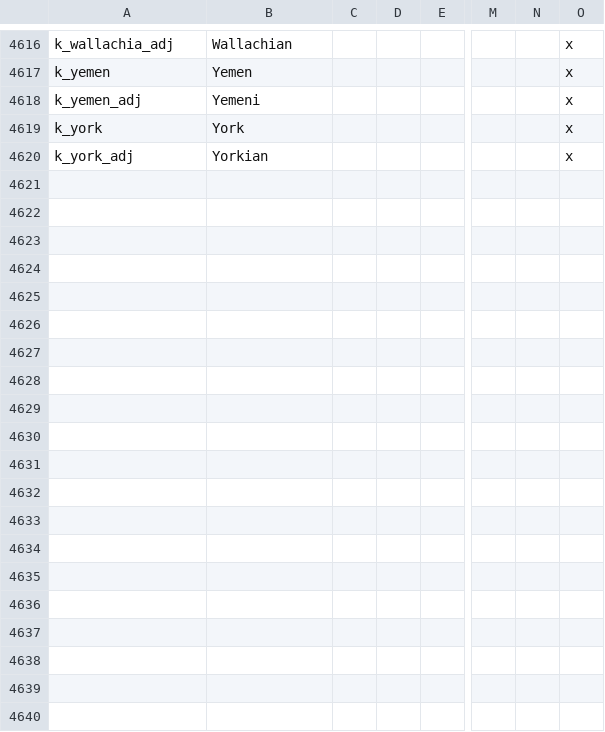
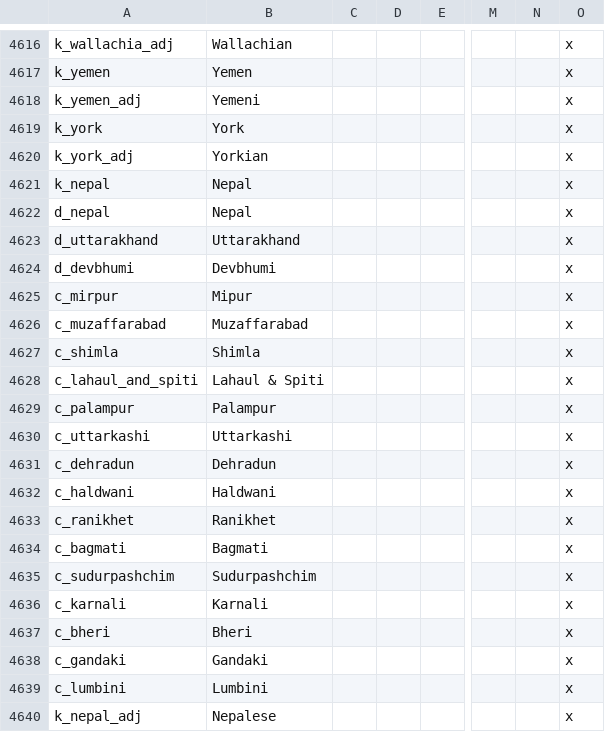
Before and after one commit to klorpa/After-The-End-Eurasia, a CSV file: ATE_Eurasia/localisation/000_titles.csv, drawn as a sheet; only a part is shown, gaps mark what is left out; rows hold the shown columns only; the diff covers the shown part only; the diff names each change by its address in the sheet, - before the commit and + after, or states it on an @@ line.

```diff
--- a/ATE_Eurasia/localisation/000_titles.csv
+++ b/ATE_Eurasia/localisation/000_titles.csv
+row 4621: k_nepal | Nepal |  |  |  |  |  | x
+row 4622: d_nepal | Nepal |  |  |  |  |  | x
+row 4623: d_uttarakhand | Uttarakhand |  |  |  |  |  | x
+row 4624: d_devbhumi | Devbhumi |  |  |  |  |  | x
+row 4625: c_mirpur | Mipur |  |  |  |  |  | x
+row 4626: c_muzaffarabad | Muzaffarabad |  |  |  |  |  | x
+row 4627: c_shimla | Shimla |  |  |  |  |  | x
+row 4628: c_lahaul_and_spiti | Lahaul & Spiti |  |  |  |  |  | x
+row 4629: c_palampur | Palampur |  |  |  |  |  | x
+row 4630: c_uttarkashi | Uttarkashi |  |  |  |  |  | x
+row 4631: c_dehradun | Dehradun |  |  |  |  |  | x
+row 4632: c_haldwani | Haldwani |  |  |  |  |  | x
+row 4633: c_ranikhet | Ranikhet |  |  |  |  |  | x
+row 4634: c_bagmati | Bagmati |  |  |  |  |  | x
+row 4635: c_sudurpashchim | Sudurpashchim |  |  |  |  |  | x
+row 4636: c_karnali | Karnali |  |  |  |  |  | x
+row 4637: c_bheri | Bheri |  |  |  |  |  | x
+row 4638: c_gandaki | Gandaki |  |  |  |  |  | x
+row 4639: c_lumbini | Lumbini |  |  |  |  |  | x
+row 4640: k_nepal_adj | Nepalese |  |  |  |  |  | x
```
Also changed, not shown: 18 added rows elsewhere in this file, ATE_Eurasia/localisation/000_provinces.csv, ATE_Eurasia/map/definition.csv, 35 other files.
